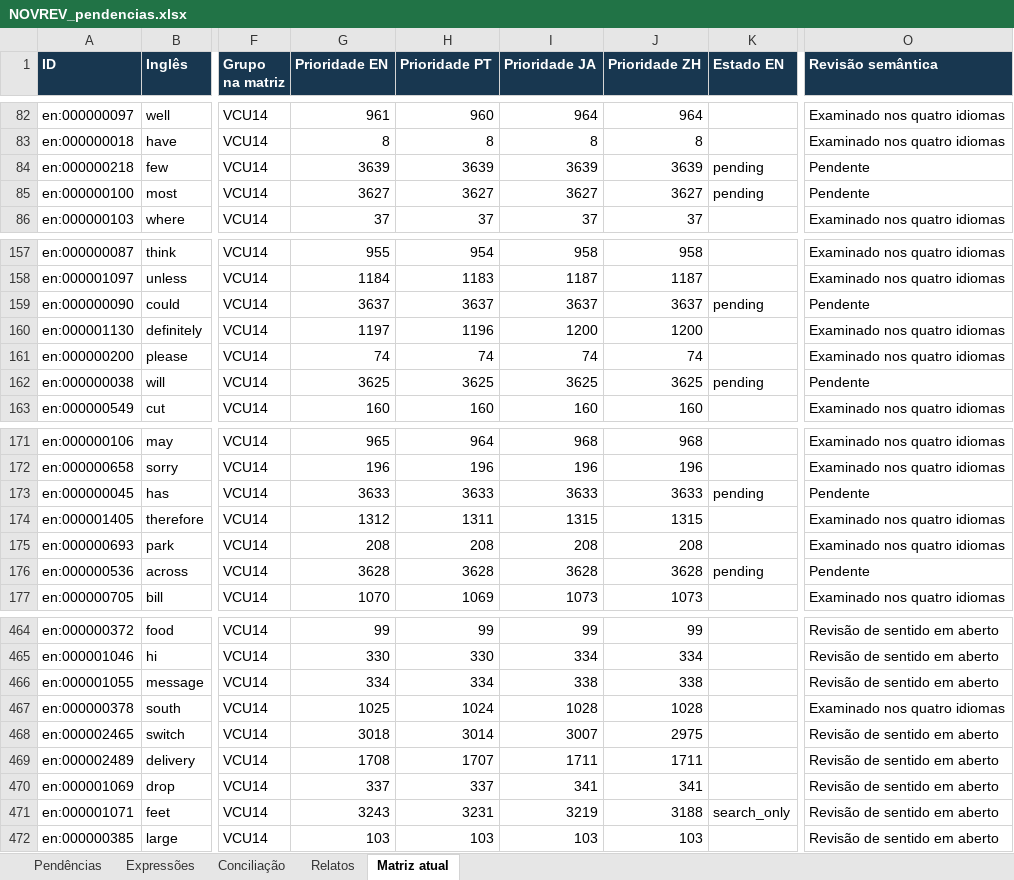
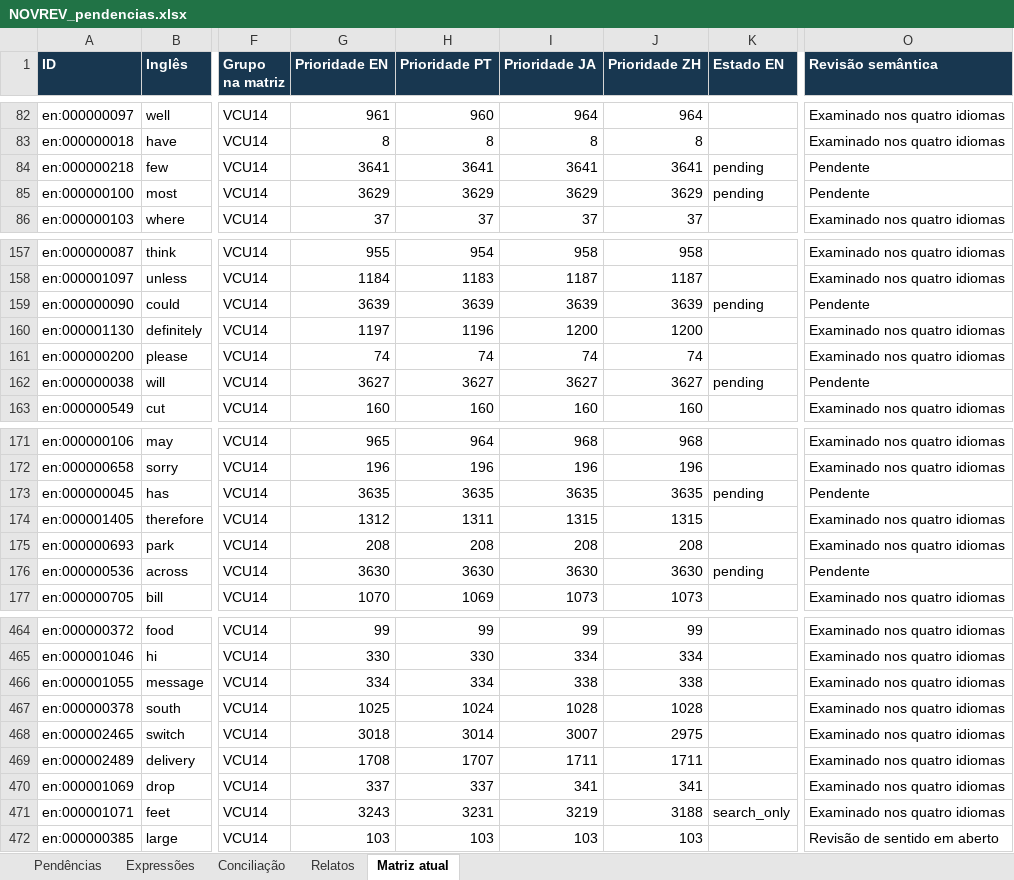
Before and after one commit to arquitetoishida-max/IM-LIBRARIES, an Excel workbook: novrev/NOVREV_pendencias.xlsx, sheet Matriz atual, drawn as a sheet; only a part is shown, gaps mark what is left out; values as stored, in another font and other column widths than the file's, no borders; table styles not drawn; the diff covers the shown part only; the diff names each change by its address in the sheet, - before the commit and + after, or states it on an @@ line.

Commit message:
NOVREV: revisar posições 436–470 e separar sentidos [skip ci]

```diff
--- a/novrev/NOVREV_pendencias.xlsx (sheet Matriz atual)
+++ b/novrev/NOVREV_pendencias.xlsx (sheet Matriz atual)
-G84 (Prioridade EN): 3639
+G84 (Prioridade EN): 3641
-H84 (Prioridade PT): 3639
+H84 (Prioridade PT): 3641
-I84 (Prioridade JA): 3639
+I84 (Prioridade JA): 3641
-J84 (Prioridade ZH): 3639
+J84 (Prioridade ZH): 3641
-G85 (Prioridade EN): 3627
+G85 (Prioridade EN): 3629
-H85 (Prioridade PT): 3627
+H85 (Prioridade PT): 3629
-I85 (Prioridade JA): 3627
+I85 (Prioridade JA): 3629
-J85 (Prioridade ZH): 3627
+J85 (Prioridade ZH): 3629
-G159 (Prioridade EN): 3637
+G159 (Prioridade EN): 3639
-H159 (Prioridade PT): 3637
+H159 (Prioridade PT): 3639
-I159 (Prioridade JA): 3637
+I159 (Prioridade JA): 3639
-J159 (Prioridade ZH): 3637
+J159 (Prioridade ZH): 3639
-G162 (Prioridade EN): 3625
+G162 (Prioridade EN): 3627
-H162 (Prioridade PT): 3625
+H162 (Prioridade PT): 3627
-I162 (Prioridade JA): 3625
+I162 (Prioridade JA): 3627
-J162 (Prioridade ZH): 3625
+J162 (Prioridade ZH): 3627
-G173 (Prioridade EN): 3633
+G173 (Prioridade EN): 3635
-H173 (Prioridade PT): 3633
+H173 (Prioridade PT): 3635
-I173 (Prioridade JA): 3633
+I173 (Prioridade JA): 3635
-J173 (Prioridade ZH): 3633
+J173 (Prioridade ZH): 3635
-G176 (Prioridade EN): 3628
+G176 (Prioridade EN): 3630
-H176 (Prioridade PT): 3628
+H176 (Prioridade PT): 3630
-I176 (Prioridade JA): 3628
+I176 (Prioridade JA): 3630
-J176 (Prioridade ZH): 3628
+J176 (Prioridade ZH): 3630
-O464:O466 (Revisão semântica): Revisão de sentido em aberto
+O464:O466 (Revisão semântica): Examinado nos quatro idiomas
-O468:O471 (Revisão semântica): Revisão de sentido em aberto
+O468:O471 (Revisão semântica): Examinado nos quatro idiomas
```
Also changed, not shown: 2 added rows and 105 edited cells elsewhere in this sheet, 6 other files.
